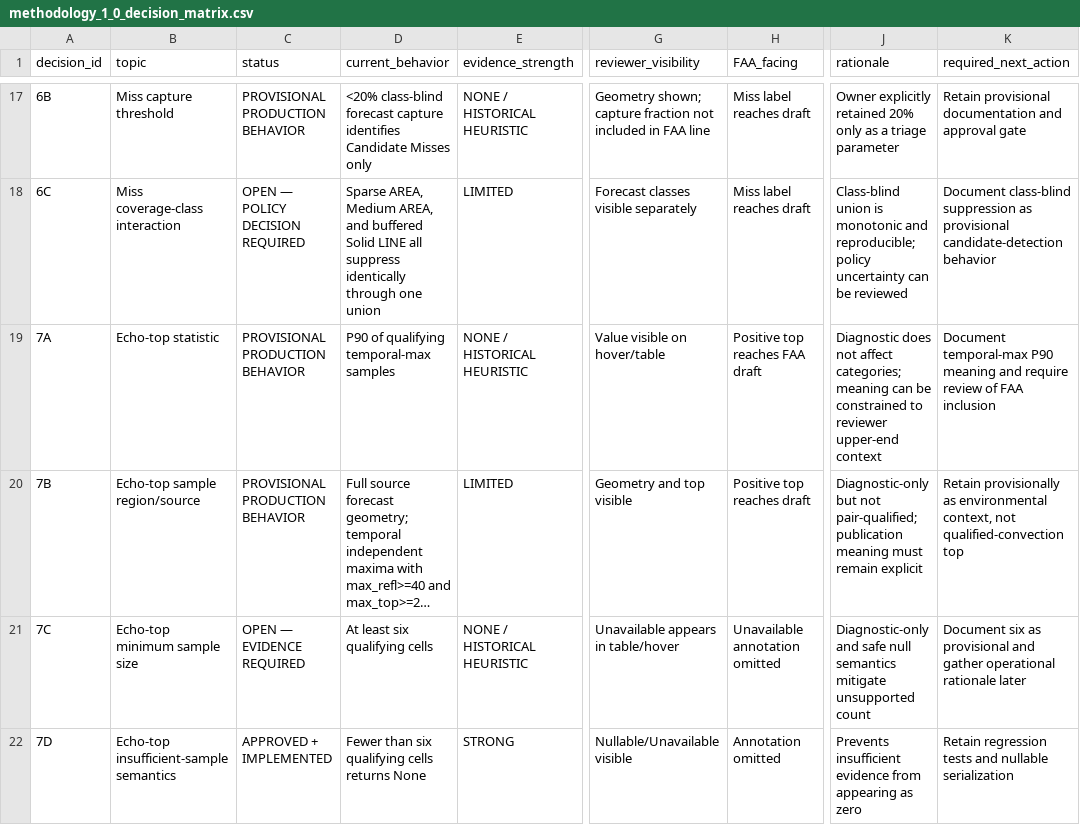
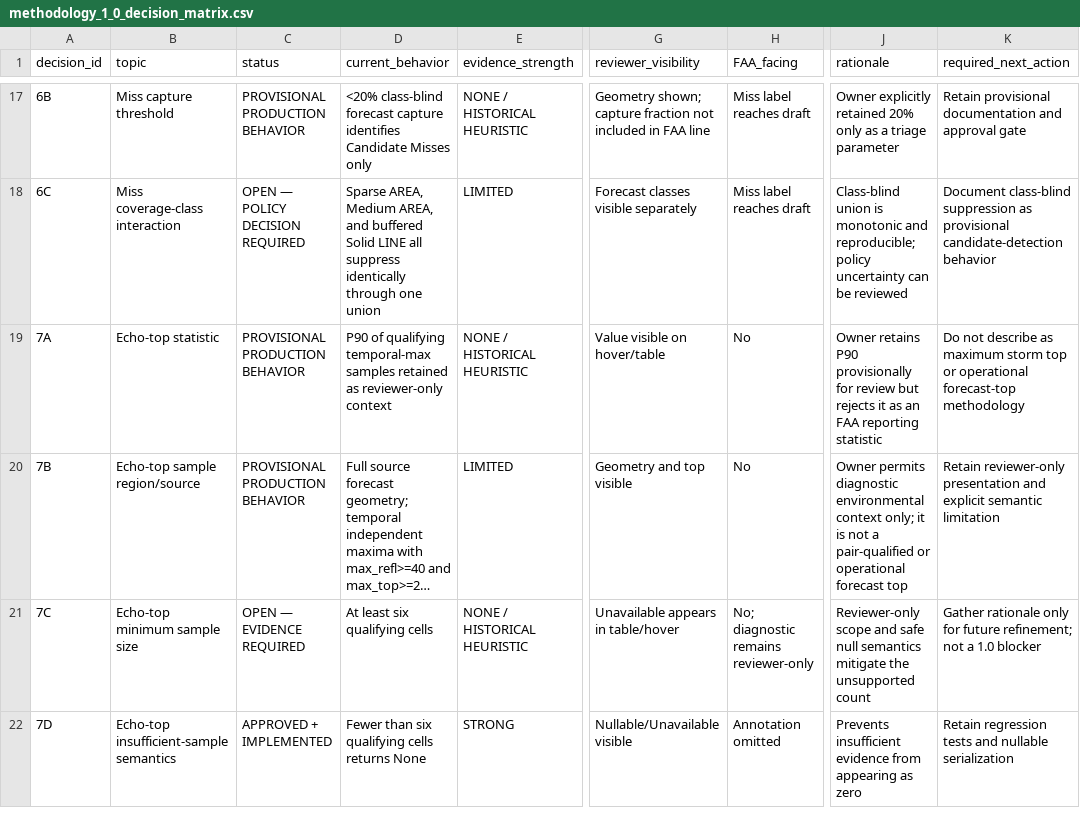
Before and after one commit to scottaminnick/tcf_auto_verification, a CSV file: analysis/methodology_1_0_decision_matrix.csv, drawn as a sheet; only a part is shown, gaps mark what is left out; long unchanged cells end in …; the diff covers the shown part only; the diff names each change by its address in the sheet, - before the commit and + after, or states it on an @@ line.

Commit message:
fix: keep echo-top diagnostic reviewer-only

```diff
--- a/analysis/methodology_1_0_decision_matrix.csv
+++ b/analysis/methodology_1_0_decision_matrix.csv
-D19 (current_behavior): …temporal-max samples
+D19 (current_behavior): …temporal-max samples retained as reviewer-only context
-H19 (FAA_facing): Positive top reaches FAA draft
+H19 (FAA_facing): No
-J19 (rationale): Diagnostic does not affect categories; meaning can be constrained to reviewer upper-end context
+J19 (rationale): Owner retains P90 provisionally for review but rejects it as an FAA reporting statistic
-K19 (required_next_action): Document temporal-max P90 meaning and require review of FAA inclusion
+K19 (required_next_action): Do not describe as maximum storm top or operational forecast-top methodology
-H20 (FAA_facing): Positive top reaches draft
+H20 (FAA_facing): No
-J20 (rationale): Diagnostic-only but not pair-qualified; publication meaning must remain explicit
+J20 (rationale): Owner permits diagnostic environmental context only; it is not a pair-qualified or operational forecast top
-K20 (required_next_action): Retain provisionally as environmental context, not qualified-convection top
+K20 (required_next_action): Retain reviewer-only presentation and explicit semantic limitation
-H21 (FAA_facing): Unavailable annotation omitted
+H21 (FAA_facing): No; diagnostic remains reviewer-only
-J21 (rationale): Diagnostic-only and safe null semantics mitigate unsupported count
+J21 (rationale): Reviewer-only scope and safe null semantics mitigate the unsupported count
-K21 (required_next_action): Document six as provisional and gather operational rationale later
+K21 (required_next_action): Gather rationale only for future refinement; not a 1.0 blocker
```
Also changed, not shown: 7 edited cells elsewhere in this file, 8 other files.
